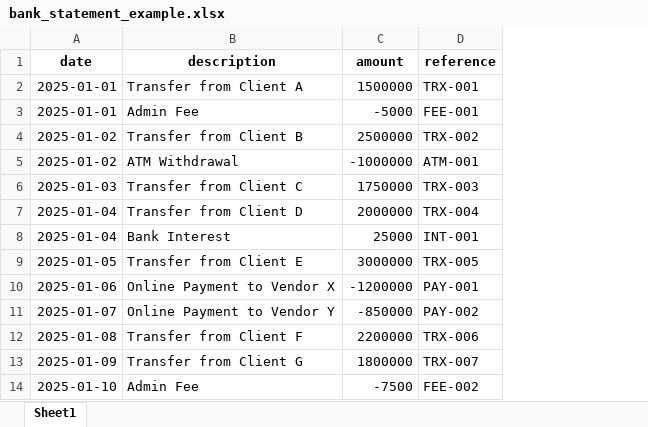
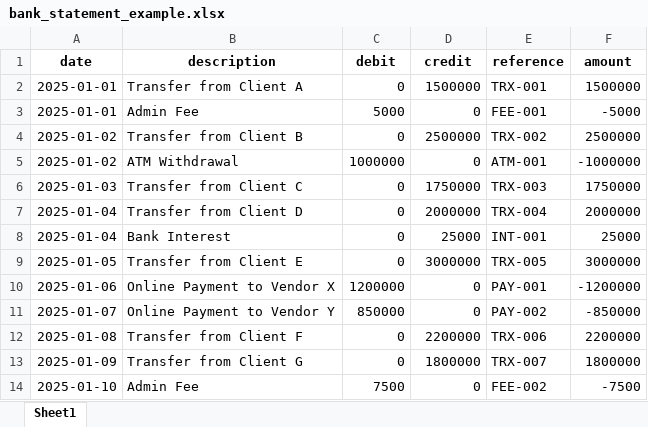
Before and after one commit to pandawa-stack/ai-bank-recon, an Excel workbook: data_samples/bank_statement_example.xlsx, sheet Sheet1, drawn as a sheet; values as stored, in another font and other column widths than the file's, no borders; addresses are those after the commit; the diff names each change by its address in the sheet, - before the commit and + after, or states it on an @@ line.

Commit message:
Update sample bank and book Excel data

```diff
--- a/data_samples/bank_statement_example.xlsx (sheet Sheet1)
+++ b/data_samples/bank_statement_example.xlsx (sheet Sheet1)
+column C (debit), rows 2-14: 0 | 5000 | 0 | 1000000 | 0 | 0 | 0 | 0 | 1200000 | 850000 | 0 | 0 | 7500
+column F (amount), rows 2-14: 1500000 | -5000 | 2500000 | -1000000 | 1750000 | 2000000 | 25000 | 3000000 | -1200000 | -850000 | 2200000 | 1800000 | -7500
-D1: amount
+D1: credit
-D3 (credit): -5000
+D3 (credit): 0
-D5 (credit): -1000000
+D5 (credit): 0
-D10 (credit): -1200000
+D10 (credit): 0
-D11 (credit): -850000
+D11 (credit): 0
-D14 (credit): -7500
+D14 (credit): 0
```
Also changed, not shown: data_samples/book_record_example.xlsx.
